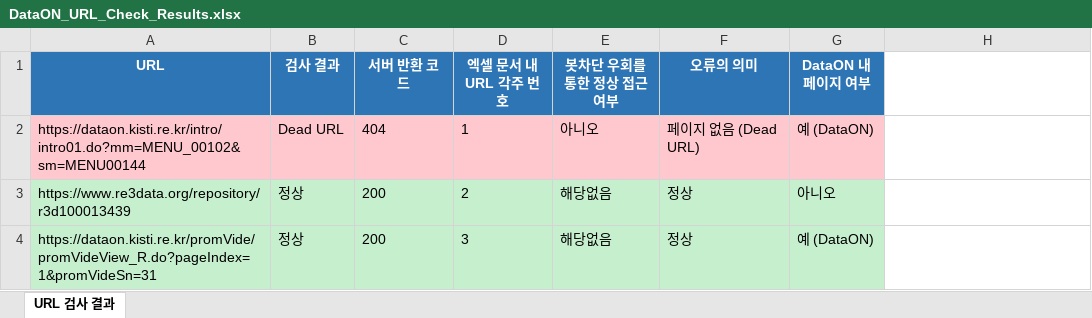
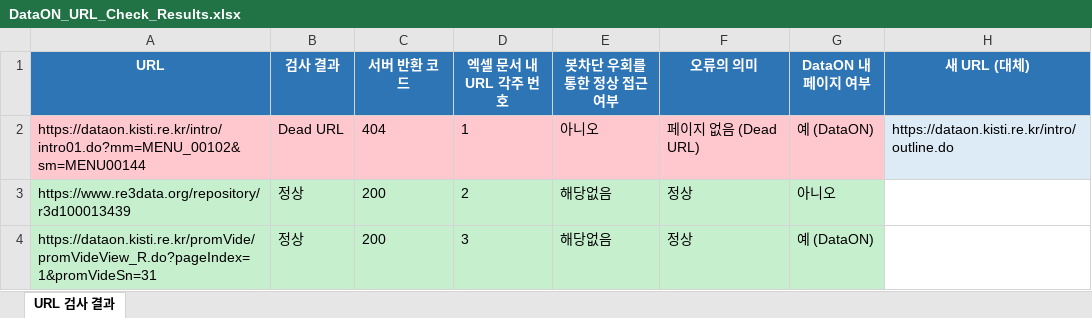
Before and after one commit to acornjyi/CTS-Cert, an Excel workbook: DataON_URL_Check_Results.xlsx, sheet URL 검사 결과, drawn as a sheet; only a part is shown; values as stored, in another font and other column widths than the file's, no borders; the diff covers the shown part only; the diff names each change by its address in the sheet, - before the commit and + after, or states it on an @@ line.

```diff
--- a/DataON_URL_Check_Results.xlsx (sheet URL 검사 결과)
+++ b/DataON_URL_Check_Results.xlsx (sheet URL 검사 결과)
-H1: (empty)
+H1: 새 URL (대체)
-H1 fill: none
+H1 fill: #2E75B6
-H2 (새 URL (대체)): (empty)
+H2 (새 URL (대체)): https://dataon.kisti.re.kr/intro/outline.do
-H2 fill: none
+H2 fill: #DDEBF7
```
Also changed, not shown: 10 edited cells and cell formats elsewhere in this sheet.
